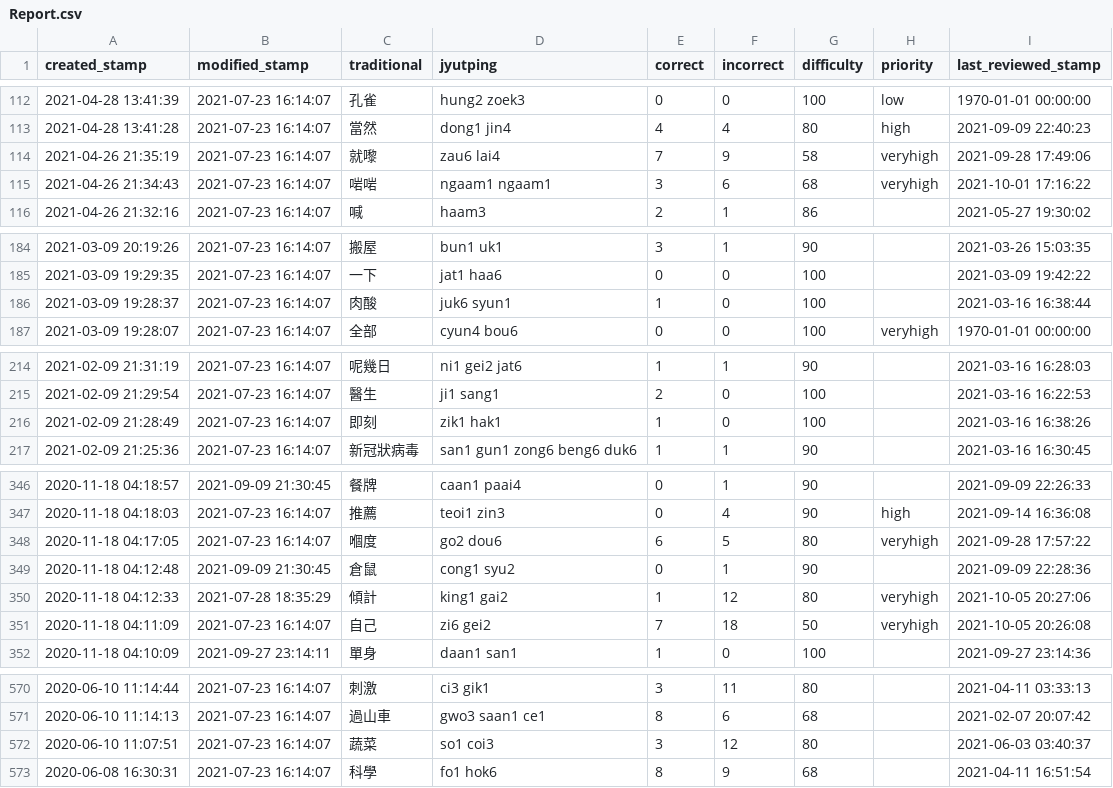
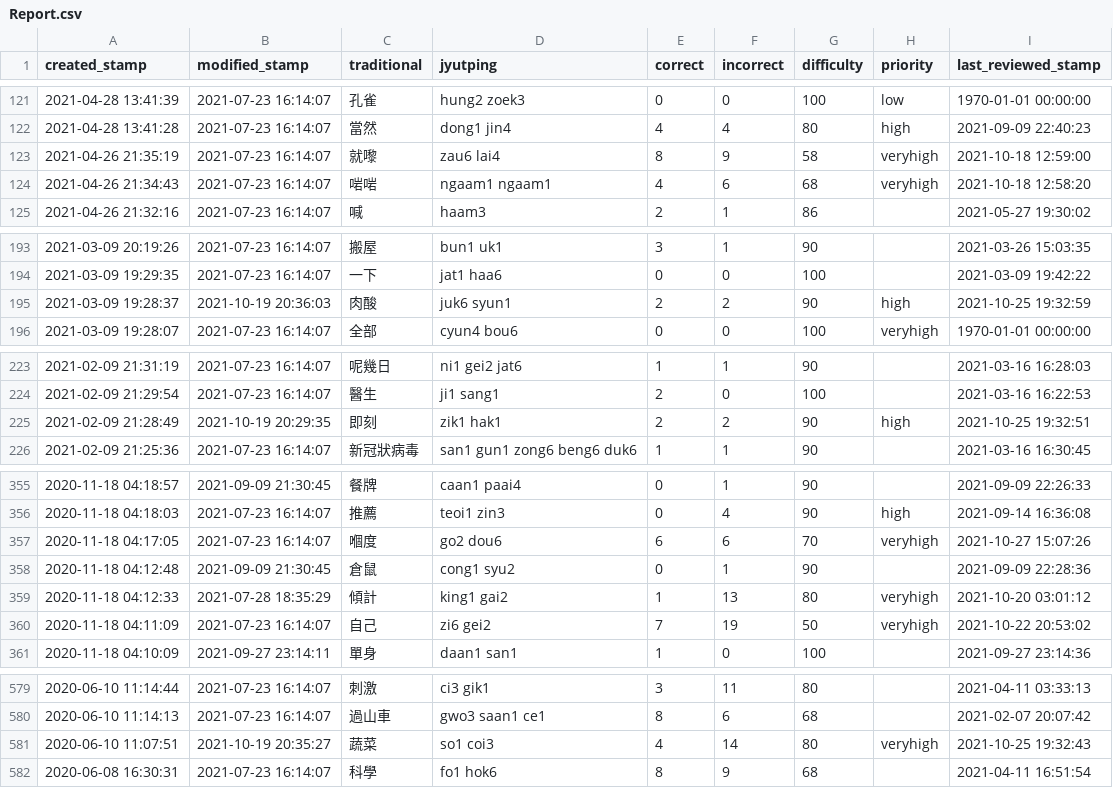
Before and after one commit to tina-may/tina-pleco, a CSV file: Report.csv, drawn as a sheet; only a part is shown, gaps mark what is left out; the diff covers the shown part only.

```diff
--- a/Report.csv
+++ b/Report.csv
@@ -113,4 +122,4 @@ created_stamp,modified_stamp,traditional,jyutping,correct,incorrect,difficulty,p
 2021-04-28 13:41:28,2021-07-23 16:14:07,當然,dong1 jin4,4,4,80,high,2021-09-09 22:40:23
-2021-04-26 21:35:19,2021-07-23 16:14:07,就嚟,zau6 lai4,7,9,58,veryhigh,2021-09-28 17:49:06
-2021-04-26 21:34:43,2021-07-23 16:14:07,啱啱,ngaam1 ngaam1,3,6,68,veryhigh,2021-10-01 17:16:22
+2021-04-26 21:35:19,2021-07-23 16:14:07,就嚟,zau6 lai4,8,9,58,veryhigh,2021-10-18 12:59:00
+2021-04-26 21:34:43,2021-07-23 16:14:07,啱啱,ngaam1 ngaam1,4,6,68,veryhigh,2021-10-18 12:58:20
 2021-04-26 21:32:16,2021-07-23 16:14:07,喊,haam3,2,1,86,,2021-05-27 19:30:02
@@ -185,3 +194,3 @@ created_stamp,modified_stamp,traditional,jyutping,correct,incorrect,difficulty,p
 2021-03-09 19:29:35,2021-07-23 16:14:07,一下,jat1 haa6,0,0,100,,2021-03-09 19:42:22
-2021-03-09 19:28:37,2021-07-23 16:14:07,肉酸,juk6 syun1,1,0,100,,2021-03-16 16:38:44
+2021-03-09 19:28:37,2021-10-19 20:36:03,肉酸,juk6 syun1,2,2,90,high,2021-10-25 19:32:59
 2021-03-09 19:28:07,2021-07-23 16:14:07,全部,cyun4 bou6,0,0,100,veryhigh,1970-01-01 00:00:00
@@ -215,3 +224,3 @@ created_stamp,modified_stamp,traditional,jyutping,correct,incorrect,difficulty,p
 2021-02-09 21:29:54,2021-07-23 16:14:07,醫生,ji1 sang1,2,0,100,,2021-03-16 16:22:53
-2021-02-09 21:28:49,2021-07-23 16:14:07,即刻,zik1 hak1,1,0,100,,2021-03-16 16:38:26
+2021-02-09 21:28:49,2021-10-19 20:29:35,即刻,zik1 hak1,2,2,90,high,2021-10-25 19:32:51
 2021-02-09 21:25:36,2021-07-23 16:14:07,新冠狀病毒,san1 gun1 zong6 beng6 duk6,1,1,90,,2021-03-16 16:30:45
@@ -347,6 +356,6 @@ created_stamp,modified_stamp,traditional,jyutping,correct,incorrect,difficulty,p
 2020-11-18 04:18:03,2021-07-23 16:14:07,推薦,teoi1 zin3,0,4,90,high,2021-09-14 16:36:08
-2020-11-18 04:17:05,2021-07-23 16:14:07,嗰度,go2 dou6,6,5,80,veryhigh,2021-09-28 17:57:22
+2020-11-18 04:17:05,2021-07-23 16:14:07,嗰度,go2 dou6,6,6,70,veryhigh,2021-10-27 15:07:26
 2020-11-18 04:12:48,2021-09-09 21:30:45,倉鼠,cong1 syu2,0,1,90,,2021-09-09 22:28:36
-2020-11-18 04:12:33,2021-07-28 18:35:29,傾計,king1 gai2,1,12,80,veryhigh,2021-10-05 20:27:06
-2020-11-18 04:11:09,2021-07-23 16:14:07,自己,zi6 gei2,7,18,50,veryhigh,2021-10-05 20:26:08
+2020-11-18 04:12:33,2021-07-28 18:35:29,傾計,king1 gai2,1,13,80,veryhigh,2021-10-20 03:01:12
+2020-11-18 04:11:09,2021-07-23 16:14:07,自己,zi6 gei2,7,19,50,veryhigh,2021-10-22 20:53:02
 2020-11-18 04:10:09,2021-09-27 23:14:11,單身,daan1 san1,1,0,100,,2021-09-27 23:14:36
@@ -571,3 +580,3 @@ created_stamp,modified_stamp,traditional,jyutping,correct,incorrect,difficulty,p
 2020-06-10 11:14:13,2021-07-23 16:14:07,過山車,gwo3 saan1 ce1,8,6,68,,2021-02-07 20:07:42
-2020-06-10 11:07:51,2021-07-23 16:14:07,蔬菜,so1 coi3,3,12,80,,2021-06-03 03:40:37
+2020-06-10 11:07:51,2021-10-19 20:35:27,蔬菜,so1 coi3,4,14,80,veryhigh,2021-10-25 19:32:43
 2020-06-08 16:30:31,2021-07-23 16:14:07,科學,fo1 hok6,8,9,68,,2021-04-11 16:51:54
```
Also changed, not shown: 9 added rows and 78 edited cells elsewhere in this file, 2 other files.
